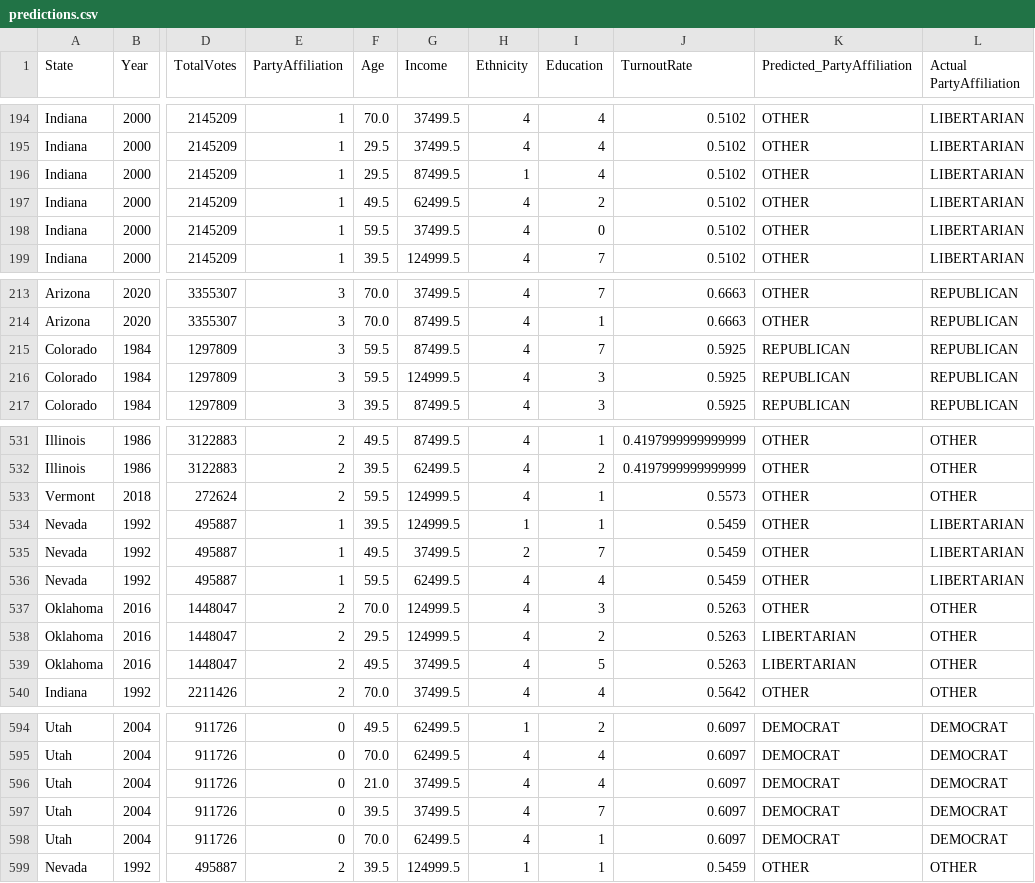
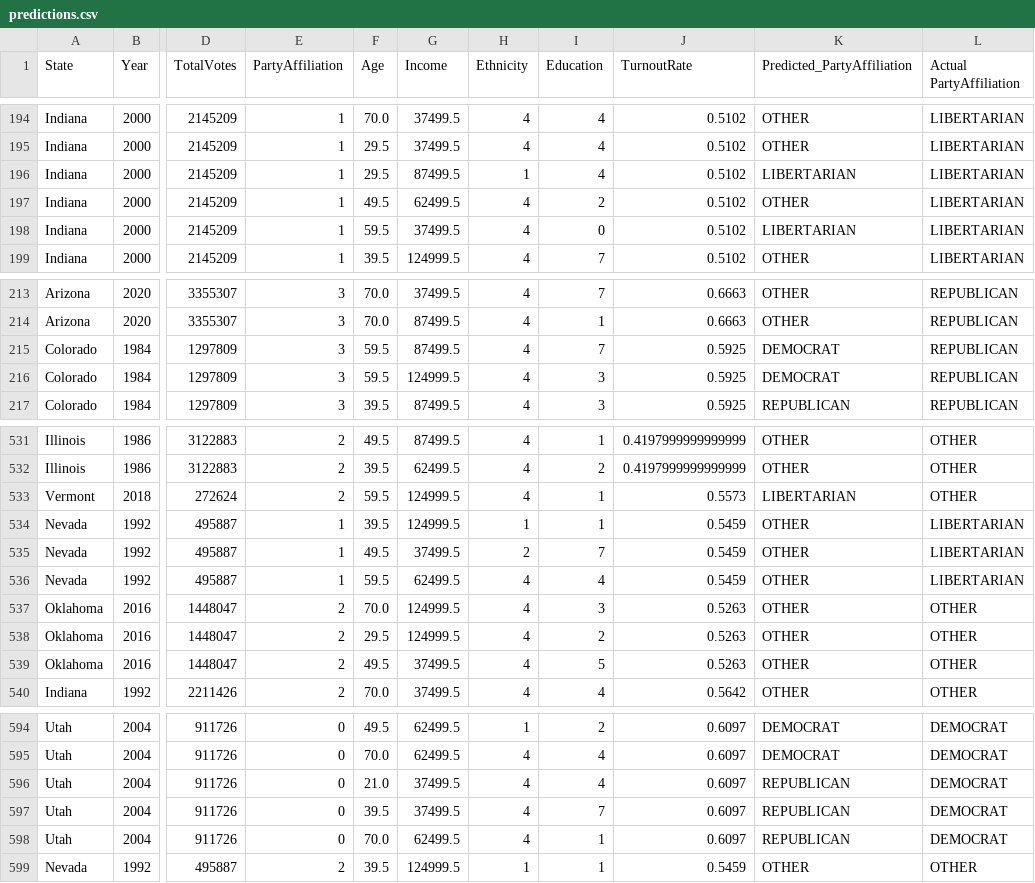
Before and after one commit to sshar278/ser594_23fc_project, a CSV file: evaluation/predictions.csv, drawn as a sheet; only a part is shown, gaps mark what is left out; the diff covers the shown part only; the diff names each change by its address in the sheet, - before the commit and + after, or states it on an @@ line.

```diff
--- a/evaluation/predictions.csv
+++ b/evaluation/predictions.csv
-K196 (Predicted_PartyAffiliation): OTHER
+K196 (Predicted_PartyAffiliation): LIBERTARIAN
-K198 (Predicted_PartyAffiliation): OTHER
+K198 (Predicted_PartyAffiliation): LIBERTARIAN
-K215:K216 (Predicted_PartyAffiliation): REPUBLICAN
+K215:K216 (Predicted_PartyAffiliation): DEMOCRAT
-K533 (Predicted_PartyAffiliation): OTHER
+K533 (Predicted_PartyAffiliation): LIBERTARIAN
-K538:K539 (Predicted_PartyAffiliation): LIBERTARIAN
+K538:K539 (Predicted_PartyAffiliation): OTHER
-K596:K598 (Predicted_PartyAffiliation): DEMOCRAT
+K596:K598 (Predicted_PartyAffiliation): REPUBLICAN
```
Also changed, not shown: 35 edited cells elsewhere in this file, 4 other files.
